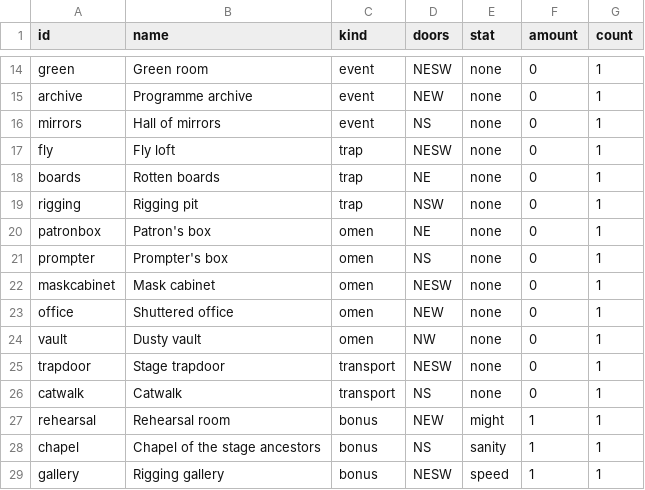
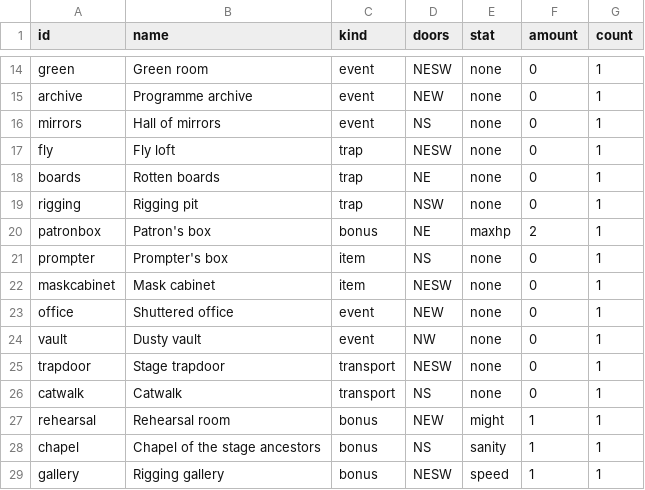
Before and after one commit to FinisTP/engine-study, a CSV file: plugins/last-curtain/assets/night/rooms.csv, drawn as a sheet; only a part is shown, gaps mark what is left out.

```diff
--- a/plugins/last-curtain/assets/night/rooms.csv
+++ b/plugins/last-curtain/assets/night/rooms.csv
@@ -19,7 +19,7 @@ boards,Rotten boards,trap,NE,none,0,1
 rigging,Rigging pit,trap,NSW,none,0,1
-patronbox,Patron's box,omen,NE,none,0,1
-prompter,Prompter's box,omen,NS,none,0,1
-maskcabinet,Mask cabinet,omen,NESW,none,0,1
-office,Shuttered office,omen,NEW,none,0,1
-vault,Dusty vault,omen,NW,none,0,1
+patronbox,Patron's box,bonus,NE,maxhp,2,1
+prompter,Prompter's box,item,NS,none,0,1
+maskcabinet,Mask cabinet,item,NESW,none,0,1
+office,Shuttered office,event,NEW,none,0,1
+vault,Dusty vault,event,NW,none,0,1
 trapdoor,Stage trapdoor,transport,NESW,none,0,1
```
Also changed, not shown: plugins/last-curtain/assets/night/styles.csv, 33 other files.
